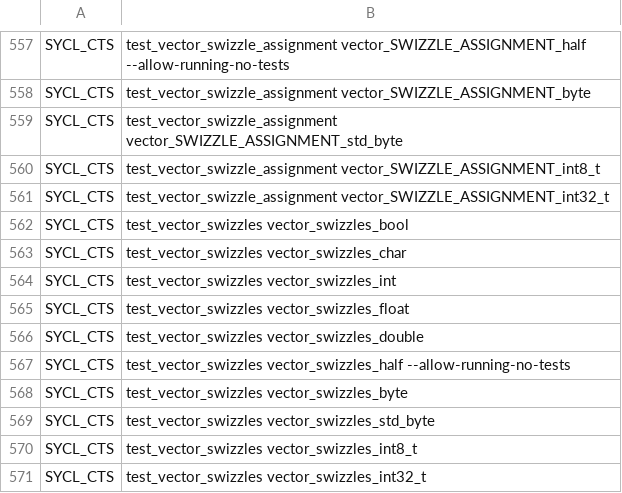
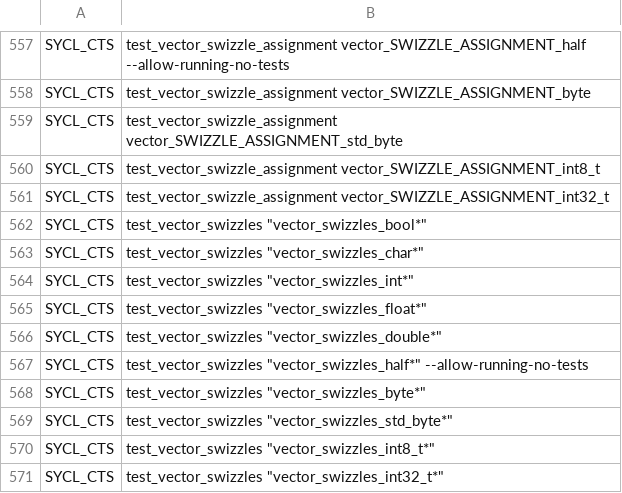
Before and after one commit to uxlfoundation/oneapi-construction-kit, a CSV file: scripts/testing/sycl_cts/tests.csv, drawn as a sheet; only a part is shown, gaps mark what is left out.

Commit message:
[CI] Tweak test_vector_swizzles invocation.
The tests have been broken up so that we now have not
vector_swizzles_bool, but vector_swizzles_bool_0,
vector_swizzles_bool_1, etc. This commit updates our tests.csv
accordingly.

```diff
--- a/scripts/testing/sycl_cts/tests.csv
+++ b/scripts/testing/sycl_cts/tests.csv
@@ -561,11 +561,11 @@ SYCL_CTS,test_vector_swizzle_assignment vector_SWIZZLE_ASSIGNMENT_int8_t
 SYCL_CTS,test_vector_swizzle_assignment vector_SWIZZLE_ASSIGNMENT_int32_t
-SYCL_CTS,test_vector_swizzles vector_swizzles_bool
-SYCL_CTS,test_vector_swizzles vector_swizzles_char
-SYCL_CTS,test_vector_swizzles vector_swizzles_int
-SYCL_CTS,test_vector_swizzles vector_swizzles_float
-SYCL_CTS,test_vector_swizzles vector_swizzles_double
-SYCL_CTS,test_vector_swizzles vector_swizzles_half --allow-running-no-tests
-SYCL_CTS,test_vector_swizzles vector_swizzles_byte
-SYCL_CTS,test_vector_swizzles vector_swizzles_std_byte
-SYCL_CTS,test_vector_swizzles vector_swizzles_int8_t
-SYCL_CTS,test_vector_swizzles vector_swizzles_int32_t
+SYCL_CTS,test_vector_swizzles "vector_swizzles_bool*"
+SYCL_CTS,test_vector_swizzles "vector_swizzles_char*"
+SYCL_CTS,test_vector_swizzles "vector_swizzles_int*"
+SYCL_CTS,test_vector_swizzles "vector_swizzles_float*"
+SYCL_CTS,test_vector_swizzles "vector_swizzles_double*"
+SYCL_CTS,test_vector_swizzles "vector_swizzles_half*" --allow-running-no-tests
+SYCL_CTS,test_vector_swizzles "vector_swizzles_byte*"
+SYCL_CTS,test_vector_swizzles "vector_swizzles_std_byte*"
+SYCL_CTS,test_vector_swizzles "vector_swizzles_int8_t*"
+SYCL_CTS,test_vector_swizzles "vector_swizzles_int32_t*"
```
